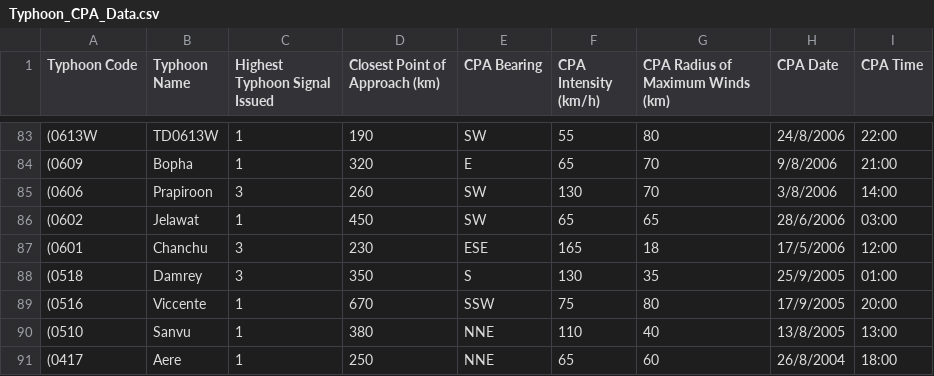
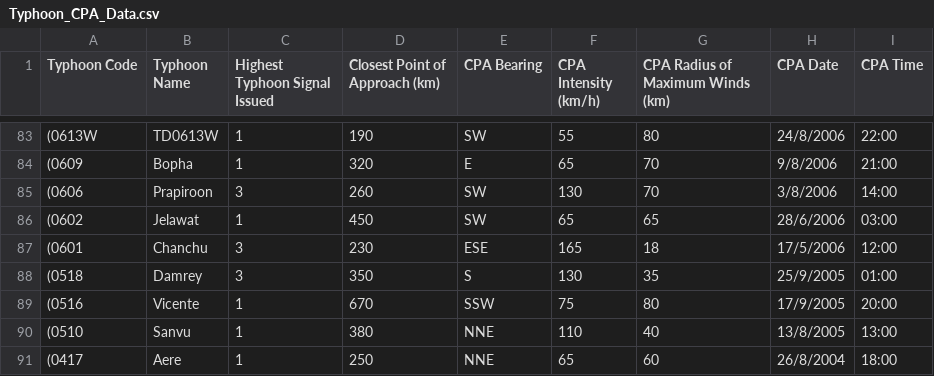
Before and after one commit to Luigi728/INFO_2950, a CSV file: Typhoon_CPA_Data.csv, drawn as a sheet; only a part is shown, gaps mark what is left out.

```diff
--- a/Typhoon_CPA_Data.csv
+++ b/Typhoon_CPA_Data.csv
@@ -88,3 +88,3 @@
 (0518,Damrey,3,350,S,130,35,25/9/2005,01:00
-(0516,Viccente,1,670,SSW,75,80,17/9/2005,20:00
+(0516,Vicente,1,670,SSW,75,80,17/9/2005,20:00
 (0510,Sanvu,1,380,NNE,110,40,13/8/2005,13:00
```
Also changed, not shown: 1 other file.
